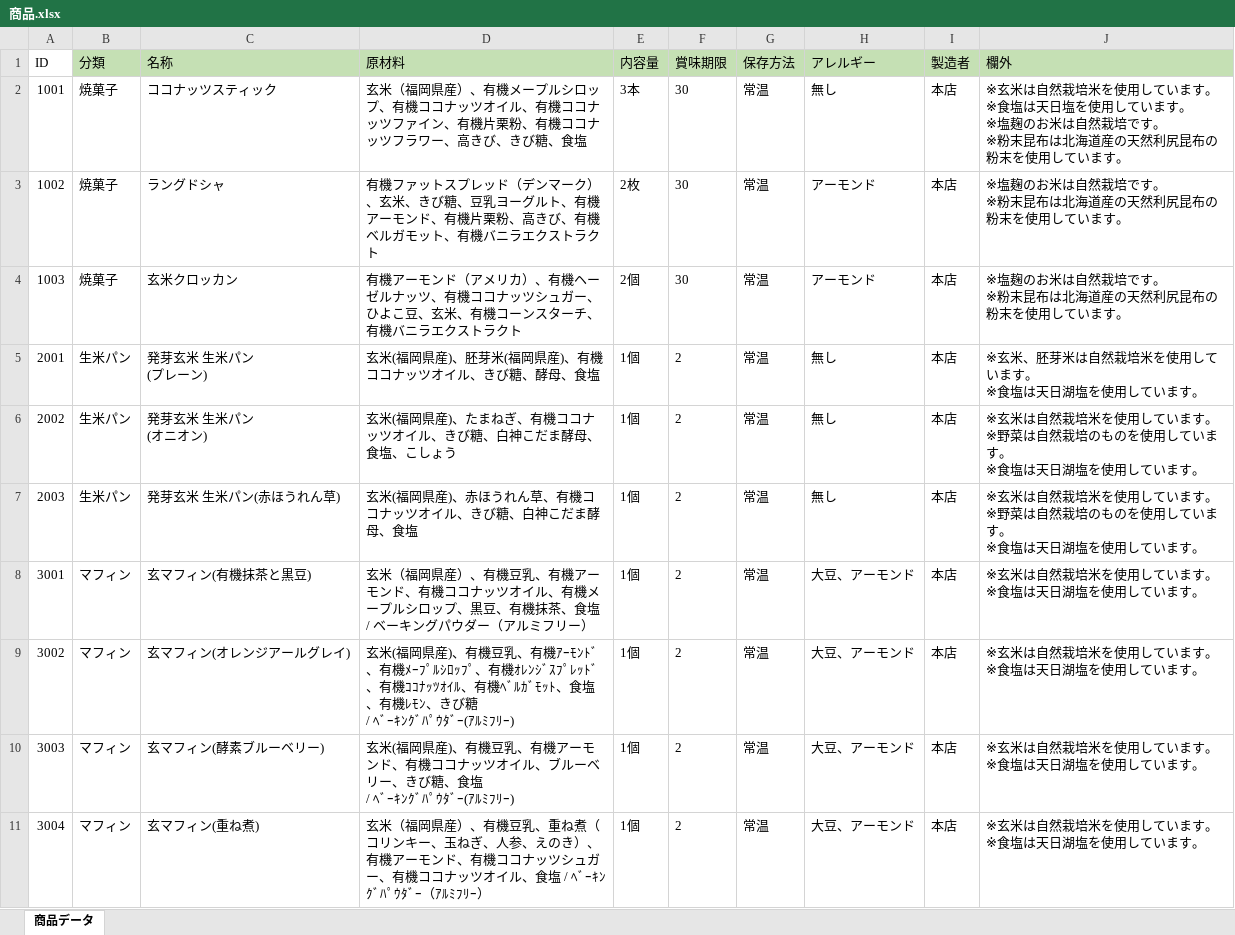
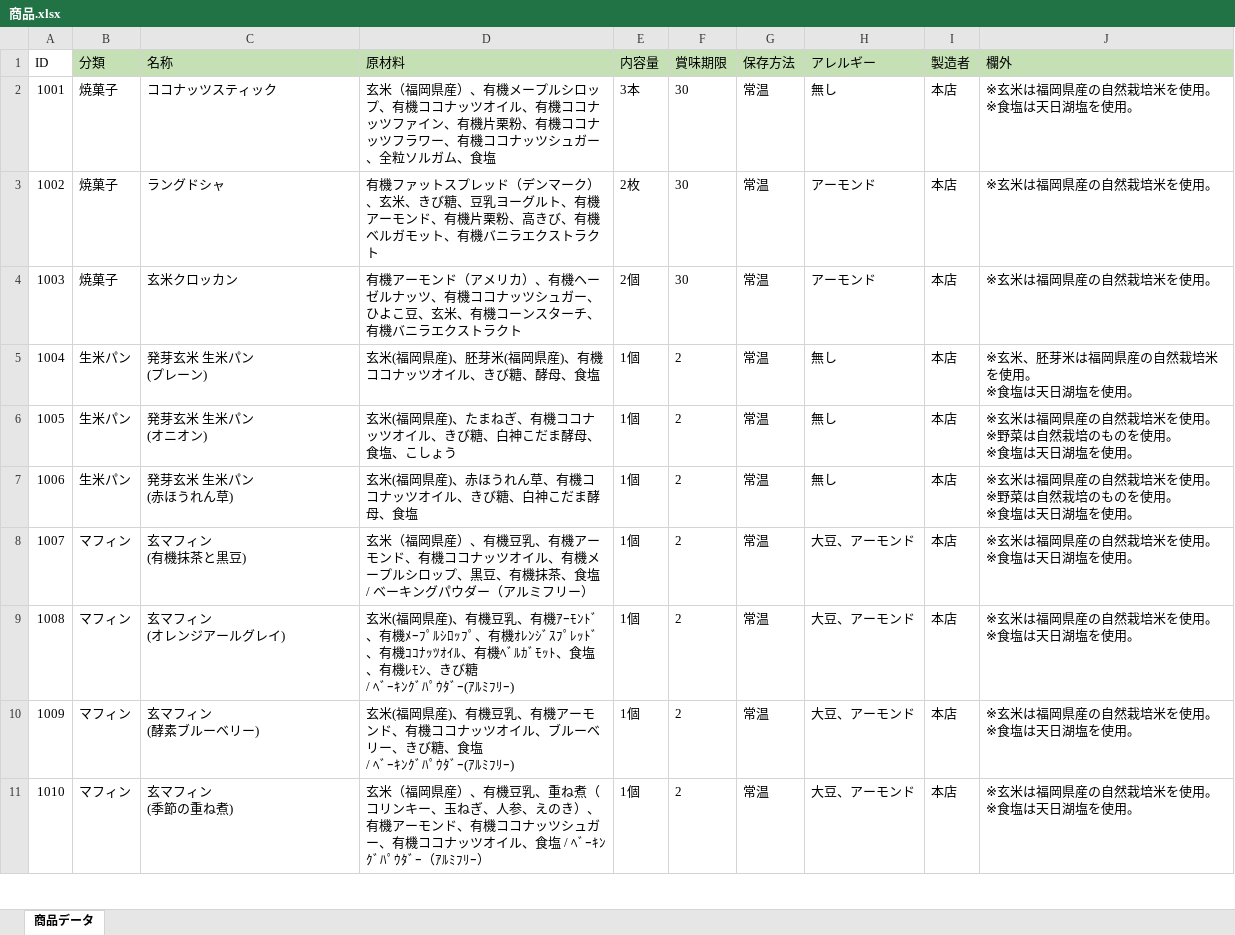
Before and after one commit to H-sakasegawa/PrintIngredientsList, an Excel workbook: PrintIngredientsList/bin/Debug/Database/商品.xlsx, sheet 商品データ, drawn as a sheet; only a part is shown; values as stored, in another font and other column widths than the file's, no borders; ↵ is a line break in a cell; the diff covers the shown part only; the diff names each change by its address in the sheet, - before the commit and + after, or states it on an @@ line.

```diff
--- a/PrintIngredientsList/bin/Debug/Database/商品.xlsx (sheet 商品データ)
+++ b/PrintIngredientsList/bin/Debug/Database/商品.xlsx (sheet 商品データ)
-D2 (原材料): …ラワー、高きび、きび糖、食塩
+D2 (原材料): …ラワー、有機ココナッツシュガー、全粒ソルガム、食塩
-J2 (欄外): ※玄米は自然栽培米を使用しています。 ↵ ※食塩は天日塩を使用しています。 ↵ ※塩麹のお米は自然栽培です。 ↵ ※粉末昆布は北海道産の天然利尻昆布の粉末を使用しています。
+J2 (欄外): ※玄米は福岡県産の自然栽培米を使用。 ↵ ※食塩は天日湖塩を使用。
-J3:J4 (欄外): ※塩麹のお米は自然栽培です。 ↵ ※粉末昆布は北海道産の天然利尻昆布の粉末を使用しています。
+J3:J4 (欄外): ※玄米は福岡県産の自然栽培米を使用。
-A5 (ID): 2001
+A5 (ID): 1004
-J5 (欄外): ※玄米、胚芽米は自然栽培米を使用しています。 ↵ ※食塩は天日湖塩を使用しています。
+J5 (欄外): ※玄米、胚芽米は福岡県産の自然栽培米を使用。 ↵ ※食塩は天日湖塩を使用。
-A6 (ID): 2002
+A6 (ID): 1005
-J6:J7 (欄外): ※玄米は自然栽培米を使用しています。 ↵ ※野菜は自然栽培のものを使用しています。 ↵ ※食塩は天日湖塩を使用しています。
+J6:J7 (欄外): ※玄米は福岡県産の自然栽培米を使用。 ↵ ※野菜は自然栽培のものを使用。 ↵ ※食塩は天日湖塩を使用。
-A7 (ID): 2003
+A7 (ID): 1006
-C7 (名称): 発芽玄米 生米パン(赤ほうれん草)
+C7 (名称): 発芽玄米 生米パン ↵ (赤ほうれん草)
-A8 (ID): 3001
+A8 (ID): 1007
-C8 (名称): 玄マフィン(有機抹茶と黒豆)
+C8 (名称): 玄マフィン ↵ (有機抹茶と黒豆)
-J8:J11 (欄外): ※玄米は自然栽培米を使用しています。 ↵ ※食塩は天日湖塩を使用しています。
+J8:J11 (欄外): ※玄米は福岡県産の自然栽培米を使用。 ↵ ※食塩は天日湖塩を使用。
-A9 (ID): 3002
+A9 (ID): 1008
-C9 (名称): 玄マフィン(オレンジアールグレイ)
+C9 (名称): 玄マフィン ↵ (オレンジアールグレイ)
-A10 (ID): 3003
+A10 (ID): 1009
-C10 (名称): 玄マフィン(酵素ブルーベリー)
+C10 (名称): 玄マフィン ↵ (酵素ブルーベリー)
-A11 (ID): 3004
+A11 (ID): 1010
-C11 (名称): 玄マフィン(重ね煮)
+C11 (名称): 玄マフィン ↵ (季節の重ね煮)
```
Also changed, not shown: 10 added rows elsewhere in this sheet, formulas that keep their value, PrintIngredientsList/bin/Debug/Database/共通.xlsx, 5 other files.
